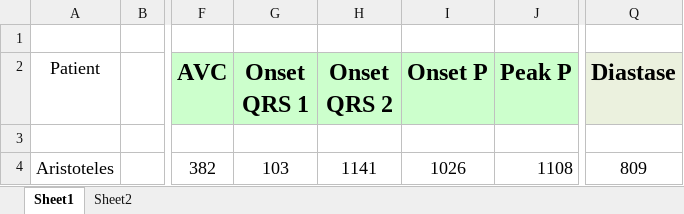
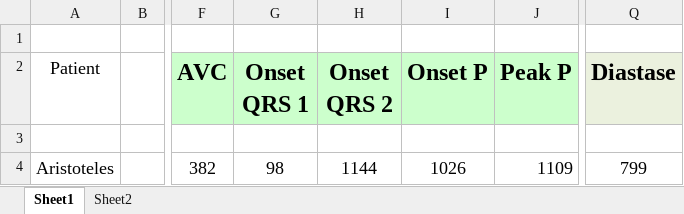
Before and after one commit to GPDS/Public-D-Station, an Excel workbook: Event_Timing.xlsx, sheet Sheet1, drawn as a sheet; only a part is shown, gaps mark what is left out; values as stored, in another font and other column widths than the file's, no borders; the diff names each change by its address in the sheet, - before the commit and + after, or states it on an @@ line.

```diff
--- a/Event_Timing.xlsx (sheet Sheet1)
+++ b/Event_Timing.xlsx (sheet Sheet1)
-G4 (Onset QRS 1): 103
+G4 (Onset QRS 1): 98
-H4 (Onset QRS 2): 1141
+H4 (Onset QRS 2): 1144
-J4 (Peak P): 1108
+J4 (Peak P): 1109
-Q4 (Diastase): 809
+Q4 (Diastase): 799
```
Also changed, not shown: 1 other file.
